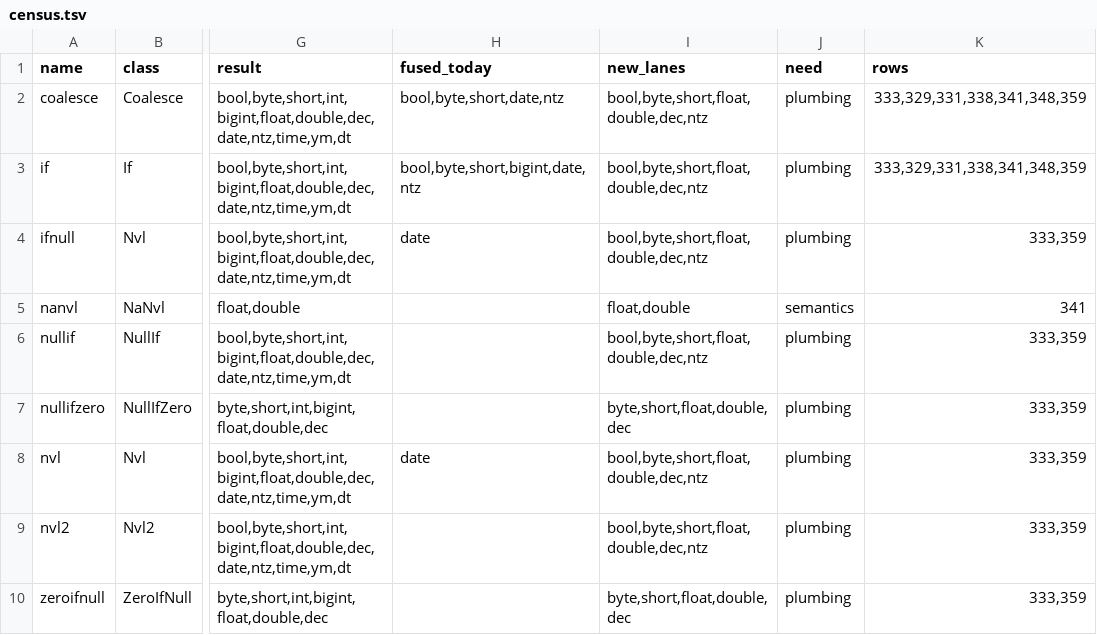
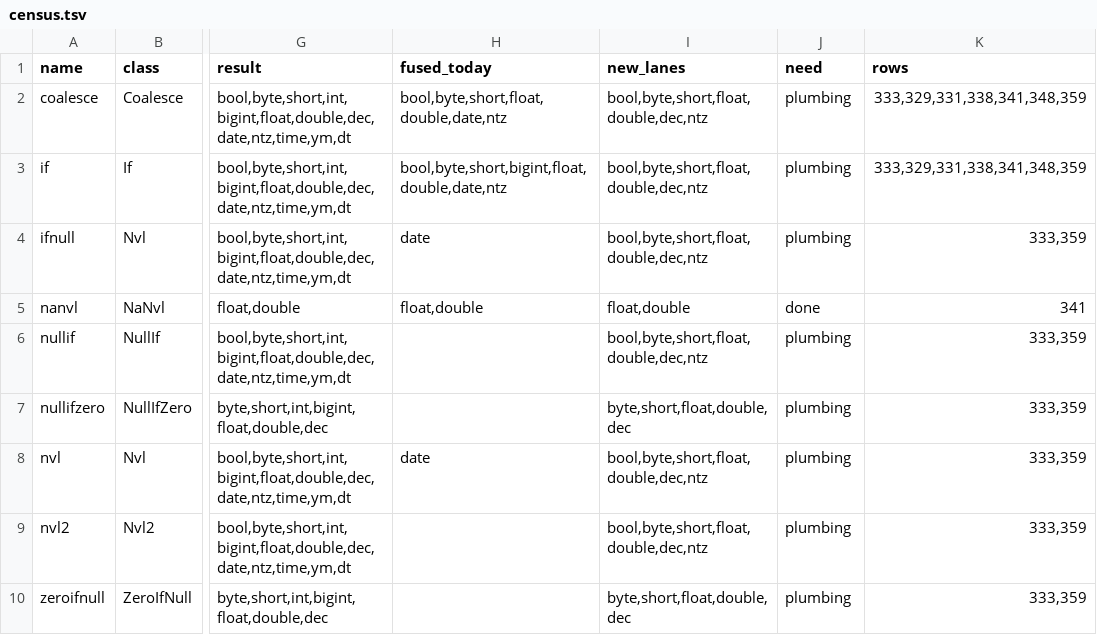
Before and after one commit to MaxGekk/spark, a TSV file: sql/varka/plans/m8/census.tsv, drawn as a sheet; only a part is shown, gaps mark what is left out; the diff covers the shown part only; the diff names each change by its address in the sheet, - before the commit and + after, or states it on an @@ line.

```diff
--- a/sql/varka/plans/m8/census.tsv
+++ b/sql/varka/plans/m8/census.tsv
-H2 (fused_today): bool,byte,short,date,ntz
+H2 (fused_today): bool,byte,short,float,double,date,ntz
-H3 (fused_today): bool,byte,short,bigint,date,ntz
+H3 (fused_today): bool,byte,short,bigint,float,double,date,ntz
-H5 (fused_today): (empty)
+H5 (fused_today): float,double
-J5 (need): semantics
+J5 (need): done
```
Also changed, not shown: 16 edited cells elsewhere in this file, sql/varka/types.tsv, 28 other files.
